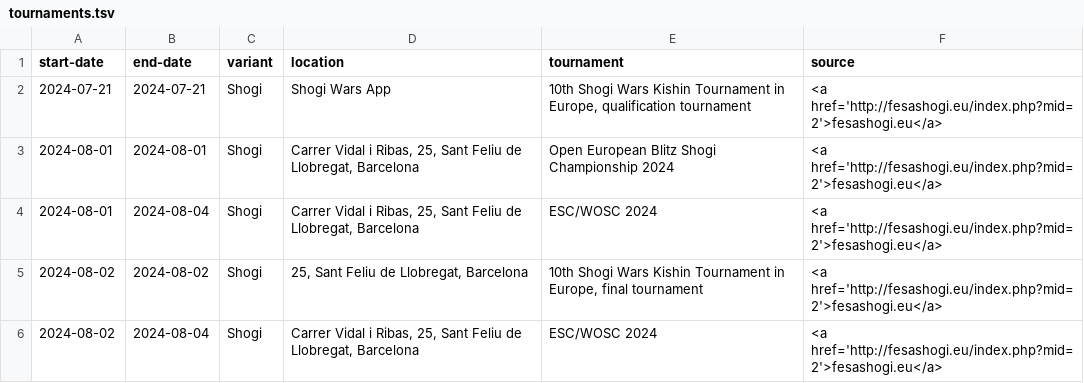
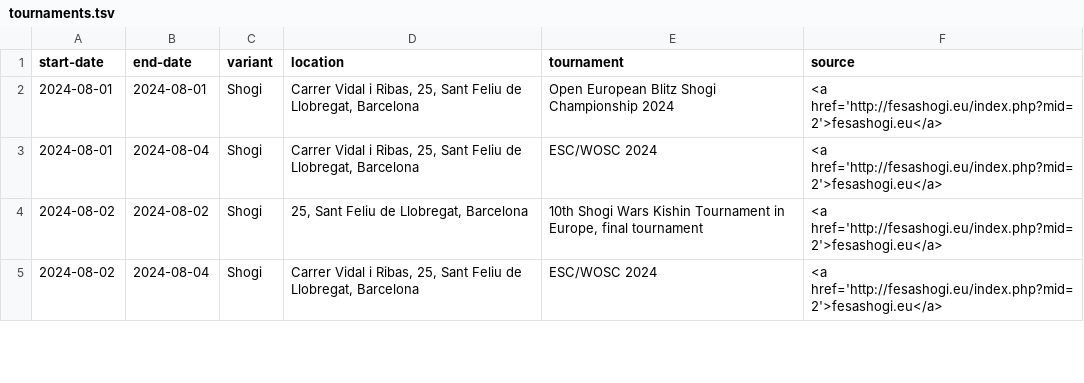
Before and after one commit to chess-variants/chess-variants.github.io, a TSV file: _data/tournaments.tsv, drawn as a sheet; only a part is shown.

```diff
--- a/_data/tournaments.tsv
+++ b/_data/tournaments.tsv
@@ -1,3 +1,2 @@
 start-date	end-date	variant	location	tournament	source
-2024-07-21	2024-07-21	Shogi	Shogi Wars App	10th Shogi Wars Kishin Tournament in Europe, qualification tournament	<a href='http://fesashogi.eu/index.php?mid=2'>fesashogi.eu</a>
 2024-08-01	2024-08-01	Shogi	Carrer Vidal i Ribas, 25, Sant Feliu de Llobregat, Barcelona	Open European Blitz Shogi Championship 2024	<a href='http://fesashogi.eu/index.php?mid=2'>fesashogi.eu</a>
```
